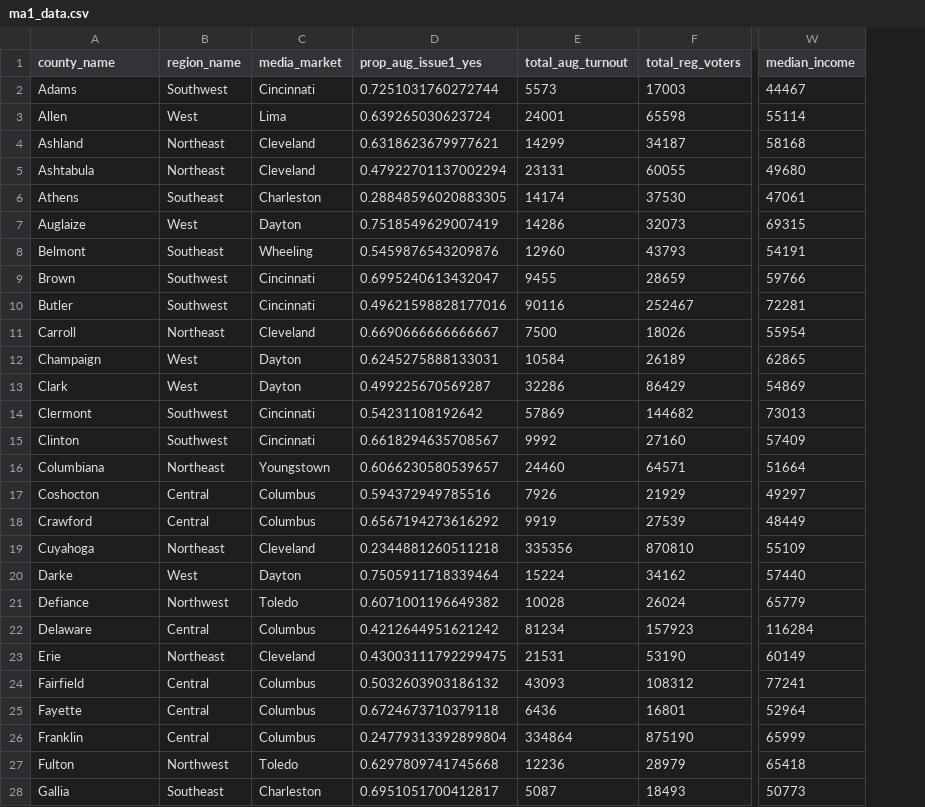
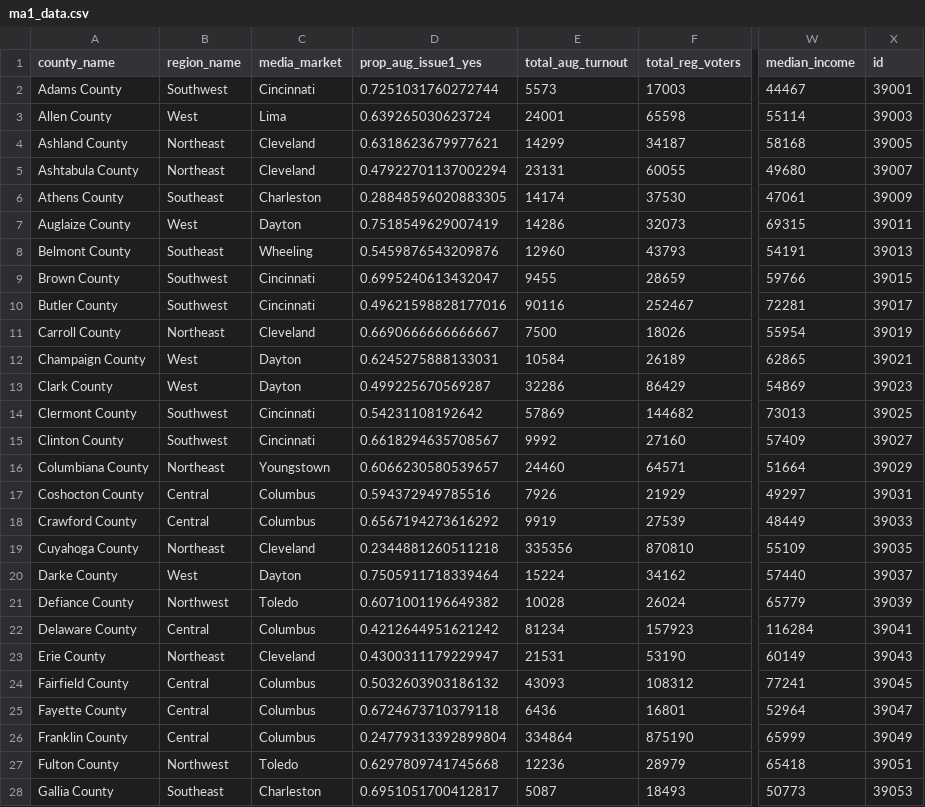
Before and after one commit to milesdwilliams15/Teaching, a CSV file: DPR 101/Data/ma1_data.csv, drawn as a sheet; only a part is shown, gaps mark what is left out; the diff covers the shown part only; the diff names each change by its address in the sheet, - before the commit and + after, or states it on an @@ line.

```diff
--- a/DPR 101/Data/ma1_data.csv
+++ b/DPR 101/Data/ma1_data.csv
+column X (id), rows 2-28: 39001 | 39003 | 39005 | 39007 | 39009 | 39011 | 39013 | 39015 | 39017 | 39019 | 39021 | 39023 | 39025 | 39027 | 39029 | 39031 | 39033 | 39035 | 39037 | 39039 | 39041 | 39043 | 39045 | 39047 | 39049 | 39051 | 39053
-A2 (county_name): Adams
+A2 (county_name): Adams County
-A3 (county_name): Allen
+A3 (county_name): Allen County
-A4 (county_name): Ashland
+A4 (county_name): Ashland County
-A5 (county_name): Ashtabula
+A5 (county_name): Ashtabula County
-A6 (county_name): Athens
+A6 (county_name): Athens County
-A7 (county_name): Auglaize
+A7 (county_name): Auglaize County
-A8 (county_name): Belmont
+A8 (county_name): Belmont County
-A9 (county_name): Brown
+A9 (county_name): Brown County
-A10 (county_name): Butler
+A10 (county_name): Butler County
-A11 (county_name): Carroll
+A11 (county_name): Carroll County
-A12 (county_name): Champaign
+A12 (county_name): Champaign County
-A13 (county_name): Clark
+A13 (county_name): Clark County
-A14 (county_name): Clermont
+A14 (county_name): Clermont County
-A15 (county_name): Clinton
+A15 (county_name): Clinton County
-A16 (county_name): Columbiana
+A16 (county_name): Columbiana County
-A17 (county_name): Coshocton
+A17 (county_name): Coshocton County
-A18 (county_name): Crawford
+A18 (county_name): Crawford County
-A19 (county_name): Cuyahoga
+A19 (county_name): Cuyahoga County
-A20 (county_name): Darke
+A20 (county_name): Darke County
-A21 (county_name): Defiance
+A21 (county_name): Defiance County
-A22 (county_name): Delaware
+A22 (county_name): Delaware County
-A23 (county_name): Erie
+A23 (county_name): Erie County
-D23 (prop_aug_issue1_yes): 0.43003111792299475
+D23 (prop_aug_issue1_yes): 0.4300311179229947
-A24 (county_name): Fairfield
+A24 (county_name): Fairfield County
-A25 (county_name): Fayette
+A25 (county_name): Fayette County
-A26 (county_name): Franklin
+A26 (county_name): Franklin County
-A27 (county_name): Fulton
+A27 (county_name): Fulton County
-A28 (county_name): Gallia
+A28 (county_name): Gallia County
```
Also changed, not shown: 62 edited cells elsewhere in this file, 1 other file.
